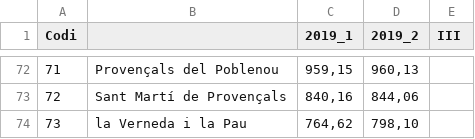
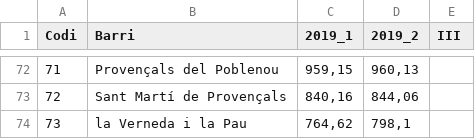
Before and after one commit to jaumevr15/Project-Week-5-Your-Own-Project, a CSV file: your-project/databases/02_barr_rent_19_trim.csv, drawn as a sheet; only a part is shown, gaps mark what is left out; the diff covers the shown part only.

```diff
--- a/your-project/databases/02_barr_rent_19_trim.csv
+++ b/your-project/databases/02_barr_rent_19_trim.csv
@@ -1 +1 @@
-Codi;;2019_1;2019_2;III
+Codi;Barri;2019_1;2019_2;III
@@ -73,2 +73,2 @@
 72;Sant Martí de Provençals  ;840,16;844,06;
-73;la Verneda i la Pau  ;764,62;798,10;
+73;la Verneda i la Pau  ;764,62;798,1;
```
Also changed, not shown: 12 edited cells elsewhere in this file, your-project/databases/00_dist_rent_00_18.csv, your-project/databases/01_barr_rent_13_18.csv, 1 other file.
